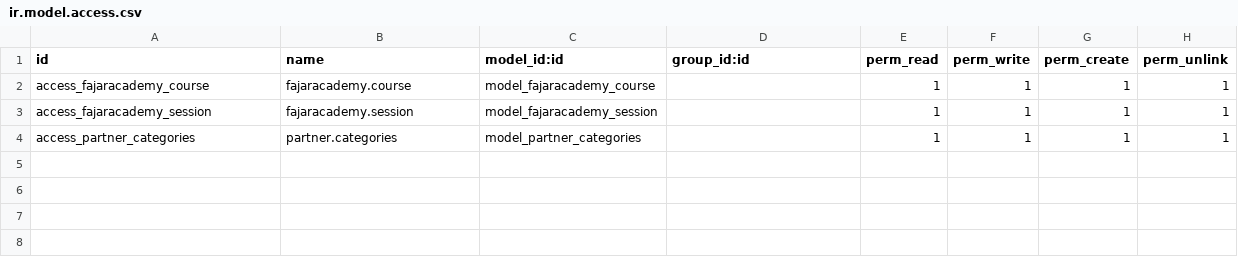
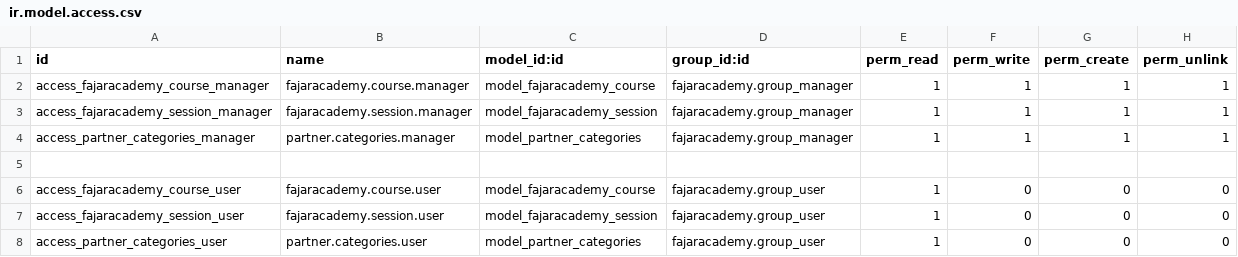
Before and after one commit to PINIX1101/technical-training-batch-48, a CSV file: fajaracademy/security/ir.model.access.csv, drawn as a sheet.

Commit message:
Add Access Right

```diff
--- a/fajaracademy/security/ir.model.access.csv
+++ b/fajaracademy/security/ir.model.access.csv
@@ -1,4 +1,8 @@
 id,name,model_id:id,group_id:id,perm_read,perm_write,perm_create,perm_unlink
-access_fajaracademy_course,fajaracademy.course,model_fajaracademy_course,,1,1,1,1
-access_fajaracademy_session,fajaracademy.session,model_fajaracademy_session,,1,1,1,1
-access_partner_categories,partner.categories,model_partner_categories,,1,1,1,1
+access_fajaracademy_course_manager,fajaracademy.course.manager,model_fajaracademy_course,fajaracademy.group_manager,1,1,1,1
+access_fajaracademy_session_manager,fajaracademy.session.manager,model_fajaracademy_session,fajaracademy.group_manager,1,1,1,1
+access_partner_categories_manager,partner.categories.manager,model_partner_categories,fajaracademy.group_manager,1,1,1,1
+
+access_fajaracademy_course_user,fajaracademy.course.user,model_fajaracademy_course,fajaracademy.group_user,1,0,0,0
+access_fajaracademy_session_user,fajaracademy.session.user,model_fajaracademy_session,fajaracademy.group_user,1,0,0,0
+access_partner_categories_user,partner.categories.user,model_partner_categories,fajaracademy.group_user,1,0,0,0
```
Also changed, not shown: 3 other files.
